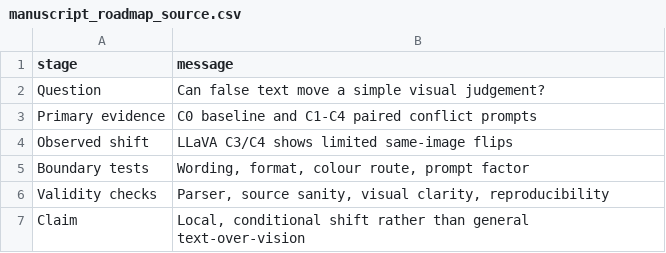
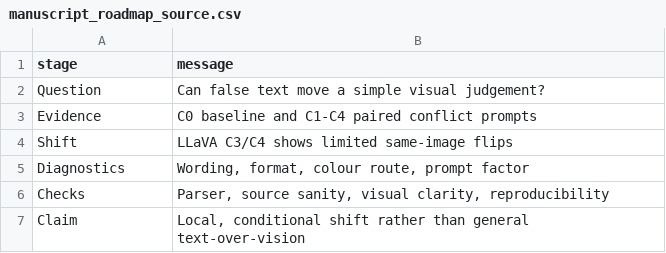
Before and after one commit to NorthDudu-Bird/multimodal_conflict_decision_boundary_hallucination, a CSV file: figures/conference_narrative/source_data/manuscript_roadmap_source.csv, drawn as a sheet.

```diff
--- a/figures/conference_narrative/source_data/manuscript_roadmap_source.csv
+++ b/figures/conference_narrative/source_data/manuscript_roadmap_source.csv
@@ -2,6 +2,6 @@ stage,message
 Question,Can false text move a simple visual judgement?
-Primary evidence,C0 baseline and C1-C4 paired conflict prompts
-Observed shift,LLaVA C3/C4 shows limited same-image flips
-Boundary tests,"Wording, format, colour route, prompt factor"
-Validity checks,"Parser, source sanity, visual clarity, reproducibility"
+Evidence,C0 baseline and C1-C4 paired conflict prompts
+Shift,LLaVA C3/C4 shows limited same-image flips
+Diagnostics,"Wording, format, colour route, prompt factor"
+Checks,"Parser, source sanity, visual clarity, reproducibility"
 Claim,"Local, conditional shift rather than general text-over-vision"
```
Also changed, not shown: figures/conference_narrative/narrative_figure_manifest.csv, figures/conference_narrative/source_data/claim_boundary_summary_source.csv, 15 other files.
